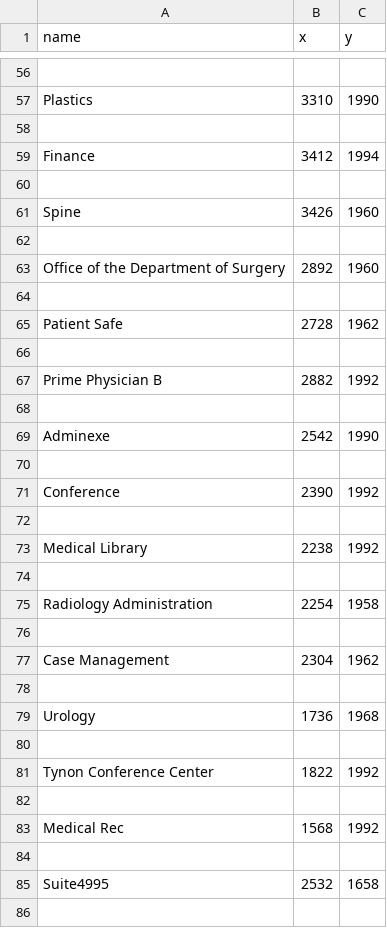
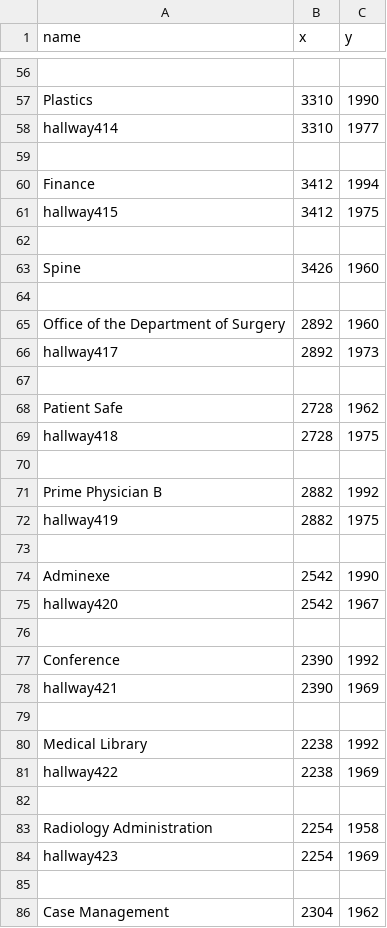
Before and after one commit to SoftEngTeamC/FaulknerMap2, a TSV file: src/main/resources/data/floor4/locations.tsv, drawn as a sheet; only a part is shown, gaps mark what is left out; the shorter side is filled out with more unchanged rows; the diff covers the shown part only; the diff names each change by its address in the sheet, - before the commit and + after, or states it on an @@ line.

Commit message:
Update locations.tsv

```diff
--- a/src/main/resources/data/floor4/locations.tsv
+++ b/src/main/resources/data/floor4/locations.tsv
+row 58: hallway414 | 3310 | 1977
+row 61: hallway415 | 3412 | 1975
+row 66: hallway417 | 2892 | 1973
+row 69: hallway418 | 2728 | 1975
+row 72: hallway419 | 2882 | 1975
+row 75: hallway420 | 2542 | 1967
+row 78: hallway421 | 2390 | 1969
+row 81: hallway422 | 2238 | 1969
+row 84: hallway423 | 2254 | 1969
```
Also changed, not shown: 9 added rows and 1 edited cell elsewhere in this file.
